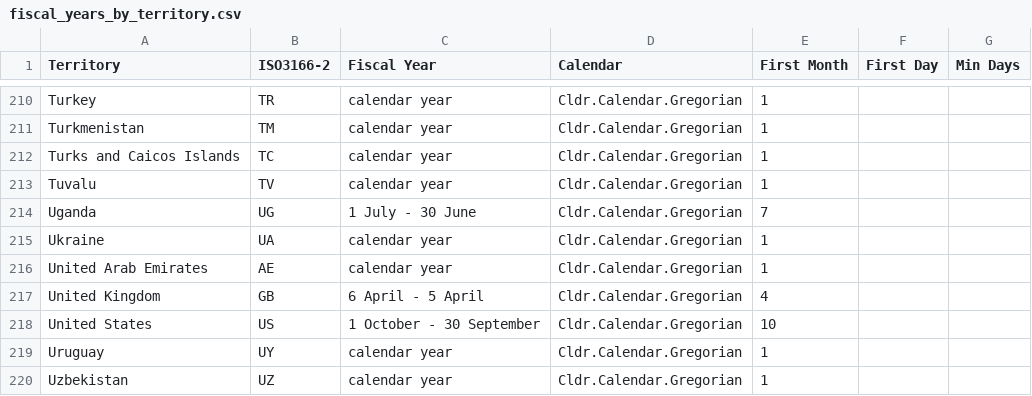
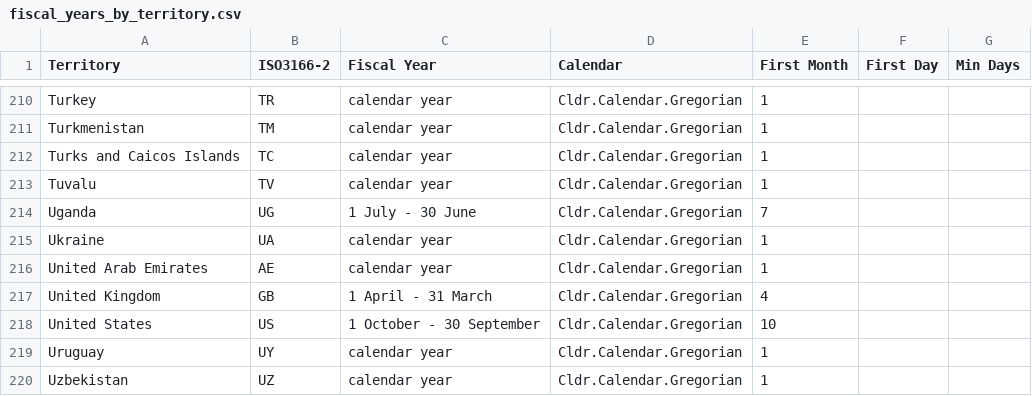
Before and after one commit to elixir-localize/calendrical, a CSV file: priv/fiscal_years_by_territory.csv, drawn as a sheet; only a part is shown, gaps mark what is left out.

Commit message:
Answer the Gregorian year a month or week calendar year begins in, and name GB the government financial year

```diff
--- a/priv/fiscal_years_by_territory.csv
+++ b/priv/fiscal_years_by_territory.csv
@@ -217,3 +217,3 @@ Ukraine,UA,calendar year,Cldr.Calendar.Gregorian,1,,,
 United Arab Emirates,AE,calendar year,Cldr.Calendar.Gregorian,1,,,
-United Kingdom,GB,6 April - 5 April,Cldr.Calendar.Gregorian,4,,,
+United Kingdom,GB,1 April - 31 March,Cldr.Calendar.Gregorian,4,,,
 United States,US,1 October - 30 September,Cldr.Calendar.Gregorian,10,,,
```
Also changed, not shown: 3 other files.
